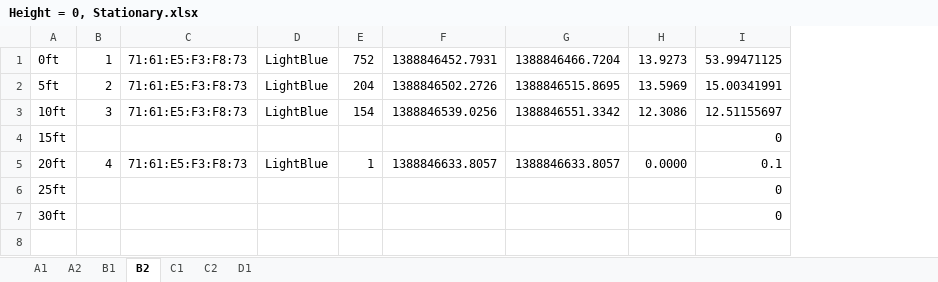
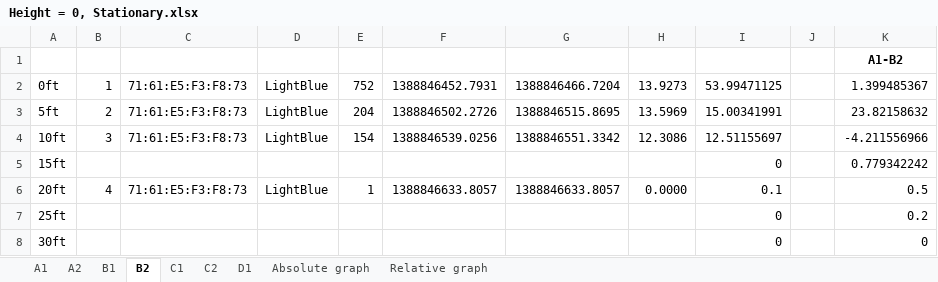
Before and after one commit to jsquyres/bluetooth, an Excel workbook: experiments/2014-01-04/Height = 0, Stationary.xlsx, sheet B2, drawn as a sheet; values as stored, in another font and other column widths than the file's, no borders; charts and pictures not drawn; addresses are those after the commit; the diff names each change by its address in the sheet, - before the commit and + after, or states it on an @@ line.

Commit message:
Graphs from Saturday.

```diff
--- a/experiments/2014-01-04/Height = 0, Stationary.xlsx (sheet B2)
+++ b/experiments/2014-01-04/Height = 0, Stationary.xlsx (sheet B2)
+sheet tab: Absolute graph
+sheet tab: Relative graph
+column J, empty
+column K, rows 2-8: 1.399485367 | 23.82158632 | -4.211556966 | 0.779342242 | 0.5 | 0.2 | 0
+row 1:  |  |  |  |  |  |  |  |  |  | A1-B2
```
Also changed, not shown: sheet B1, sheet C1, sheet D1, sheet C2, sheet A1, formulas that keep their value, charts or pictures.
